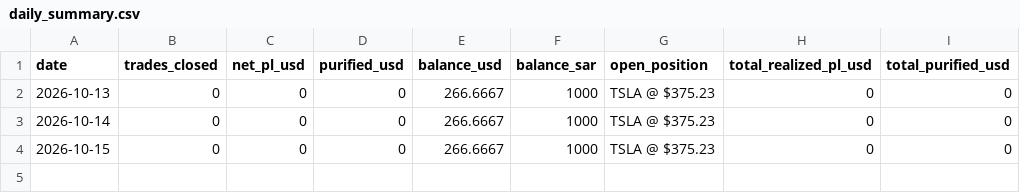
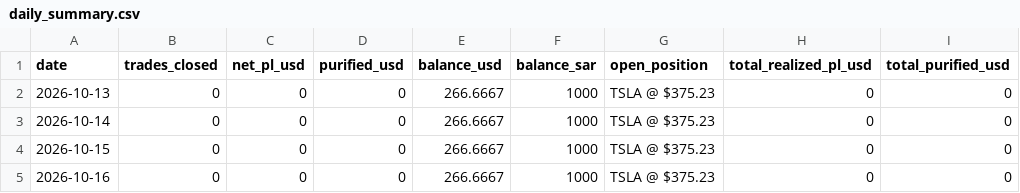
Before and after one commit to dawajund-1/rsi-tracker-live, a CSV file: data/daily_summary.csv, drawn as a sheet; the diff names each change by its address in the sheet, - before the commit and + after, or states it on an @@ line.

```diff
--- a/data/daily_summary.csv
+++ b/data/daily_summary.csv
+row 5: 2026-10-16 | 0 | 0 | 0 | 266.6667 | 1000 | TSLA @ $375.23 | 0 | 0
```
Also changed, not shown: 1 other file.
